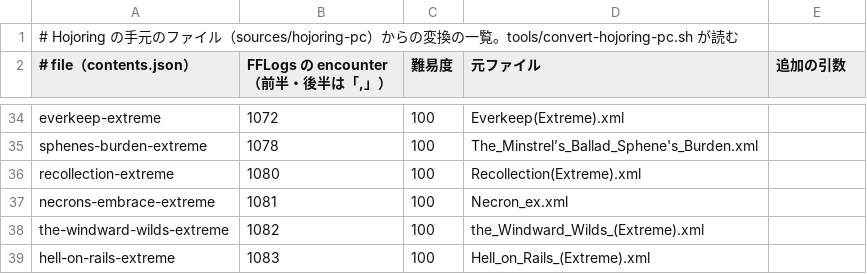
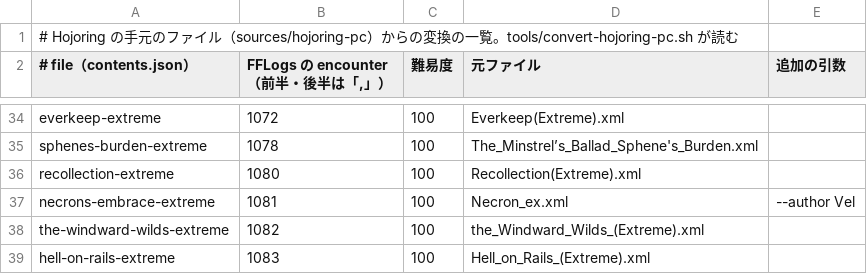
Before and after one commit to velstau/ffxiv-castline, a TSV file: tools/hojoring-pc.tsv, drawn as a sheet; only a part is shown, gaps mark what is left out.

```diff
--- a/tools/hojoring-pc.tsv
+++ b/tools/hojoring-pc.tsv
@@ -36,3 +36,3 @@ sphenes-burden-extreme	1078	100	The_Minstrel’s_Ballad_Sphene's_Burden.xml
 recollection-extreme	1080	100	Recollection(Extreme).xml
-necrons-embrace-extreme	1081	100	Necron_ex.xml
+necrons-embrace-extreme	1081	100	Necron_ex.xml	--author Vel
 the-windward-wilds-extreme	1082	100	the_Windward_Wilds_(Extreme).xml
```
Also changed, not shown: 56 other files.
